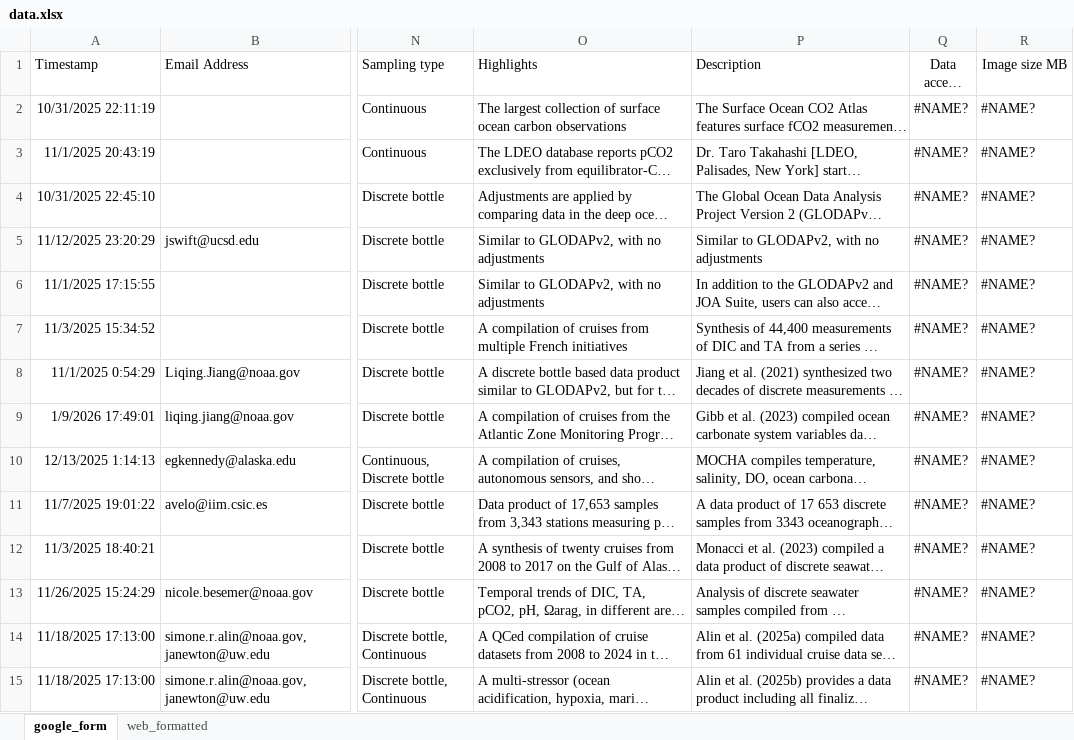
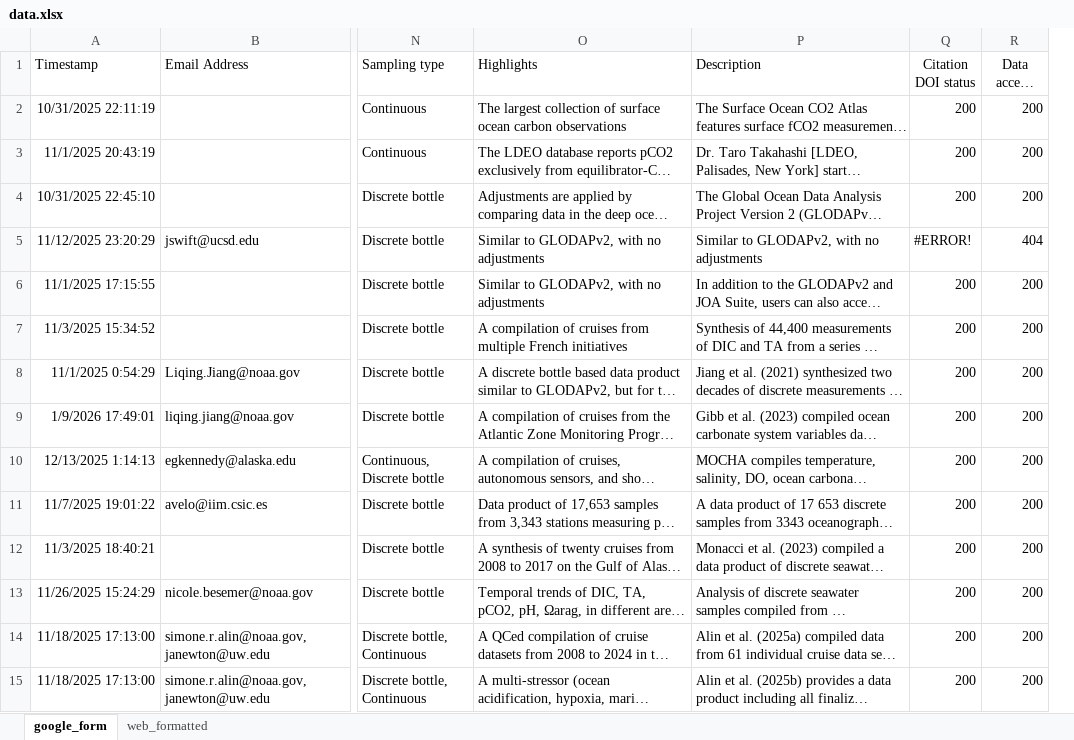
Before and after one commit to OceanCO2/co2-products, an Excel workbook: docs/data.xlsx, sheet google_form, drawn as a sheet; only a part is shown, gaps mark what is left out; long unchanged cells end in …; values as stored, in another font and other column widths than the file's, no borders; charts and pictures and conditional formats and table styles not drawn; removed rows and columns are numbered as before the commit, all else as after; the diff covers the shown part only; the diff names each change by its address in the sheet, - before the commit and + after, or states it on an @@ line.

```diff
--- a/docs/data.xlsx (sheet google_form)
+++ b/docs/data.xlsx (sheet google_form)
+column Q (Citation DOI status), rows 2-15: 200 | 200 | 200 | #ERROR! | 200 | 200 | 200 | 200 | 200 | 200 | 200 | 200 | 200 | 200
-column R (Image size MB), rows 2-15: all #NAME?
-R2:R4 (Data access status): #NAME?
+R2:R4 (Data access status): 200
-R5 (Data access status): #NAME?
+R5 (Data access status): 404
-R6:R15 (Data access status): #NAME?
+R6:R15 (Data access status): 200
```
Also changed, not shown: 62 edited cells and cell formats elsewhere in this sheet, sheet web_formatted, 1 other file.
